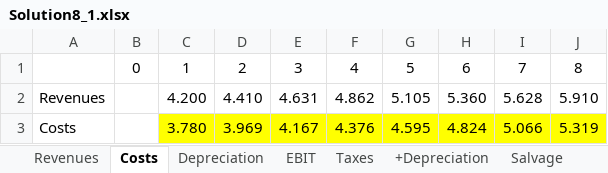
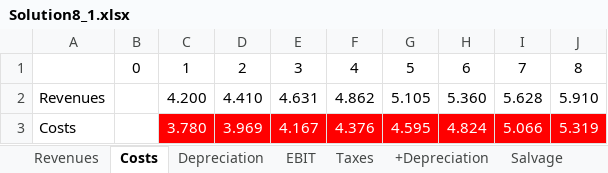
Before and after one commit to Conj34/Conj34.github.io, an Excel workbook: Documents_files/FM250/Solution8_1.xlsx, sheet Costs, drawn as a sheet; values as stored, in another font and other column widths than the file's, no borders; the diff names each change by its address in the sheet, - before the commit and + after, or states it on an @@ line.

```diff
--- a/Documents_files/FM250/Solution8_1.xlsx (sheet Costs)
+++ b/Documents_files/FM250/Solution8_1.xlsx (sheet Costs)
@@ C3:J3 fill: #FFFF00 → #FF0000, text colour: black → #FFFFFF @@
```
Also changed, not shown: sheet NPV, sheet Forgone, sheet NWC, sheet Revenues, sheet Depreciation, sheet Taxes, 2 more sheets, Documents_files/FM250/Solution8_2.xlsx, 4 other files.
